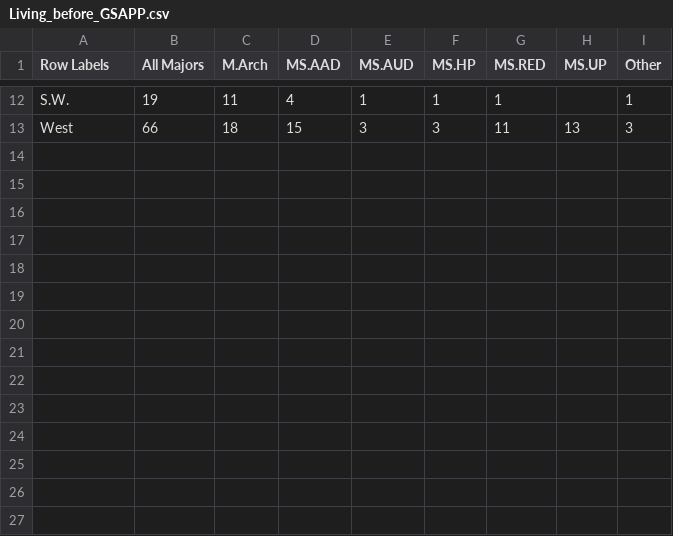
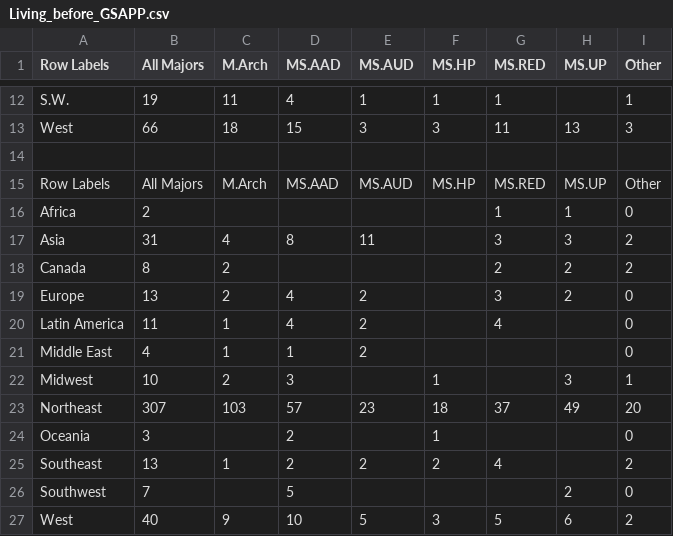
Before and after one commit to juanfrans/GSAPP-AP, a CSV file: data/Living_before_GSAPP.csv, drawn as a sheet; only a part is shown, gaps mark what is left out; the diff names each change by its address in the sheet, - before the commit and + after, or states it on an @@ line.

```diff
--- a/data/Living_before_GSAPP.csv
+++ b/data/Living_before_GSAPP.csv
+row 14: (empty)
+row 15: Row Labels | All Majors | M.Arch | MS.AAD | MS.AUD | MS.HP | MS.RED | MS.UP | Other
+row 16: Africa | 2 |  |  |  |  | 1 | 1 | 0
+row 17: Asia | 31 | 4 | 8 | 11 |  | 3 | 3 | 2
+row 18: Canada | 8 | 2 |  |  |  | 2 | 2 | 2
+row 19: Europe | 13 | 2 | 4 | 2 |  | 3 | 2 | 0
+row 20: Latin America | 11 | 1 | 4 | 2 |  | 4 |  | 0
+row 21: Middle East | 4 | 1 | 1 | 2 |  |  |  | 0
+row 22: Midwest | 10 | 2 | 3 |  | 1 |  | 3 | 1
+row 23: Northeast | 307 | 103 | 57 | 23 | 18 | 37 | 49 | 20
+row 24: Oceania | 3 |  | 2 |  | 1 |  |  | 0
+row 25: Southeast | 13 | 1 | 2 | 2 | 2 | 4 |  | 2
+row 26: Southwest | 7 |  | 5 |  |  |  | 2 | 0
+row 27: West | 40 | 9 | 10 | 5 | 3 | 5 | 6 | 2
```
Also changed, not shown: 3 other files.
